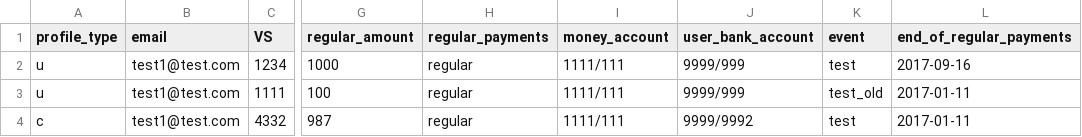
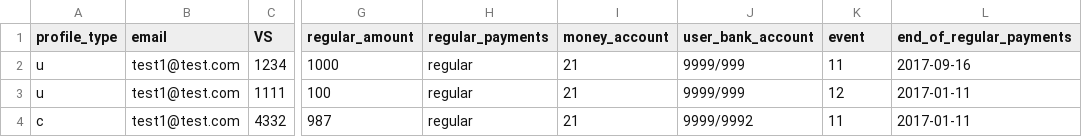
Before and after one commit to auto-mat/klub, a CSV file: apps/aklub/test_data/test_donor_import.csv, drawn as a sheet; only a part is shown, gaps mark what is left out; the diff names each change by its address in the sheet, - before the commit and + after, or states it on an @@ line.

Commit message:
DPCH import FK must be ID

```diff
--- a/apps/aklub/test_data/test_donor_import.csv
+++ b/apps/aklub/test_data/test_donor_import.csv
-I2:I4 (money_account): 1111/111
+I2:I4 (money_account): 21
-K2 (event): test
+K2 (event): 11
-K3 (event): test_old
+K3 (event): 12
-K4 (event): test
+K4 (event): 11
```
Also changed, not shown: 2 other files.
